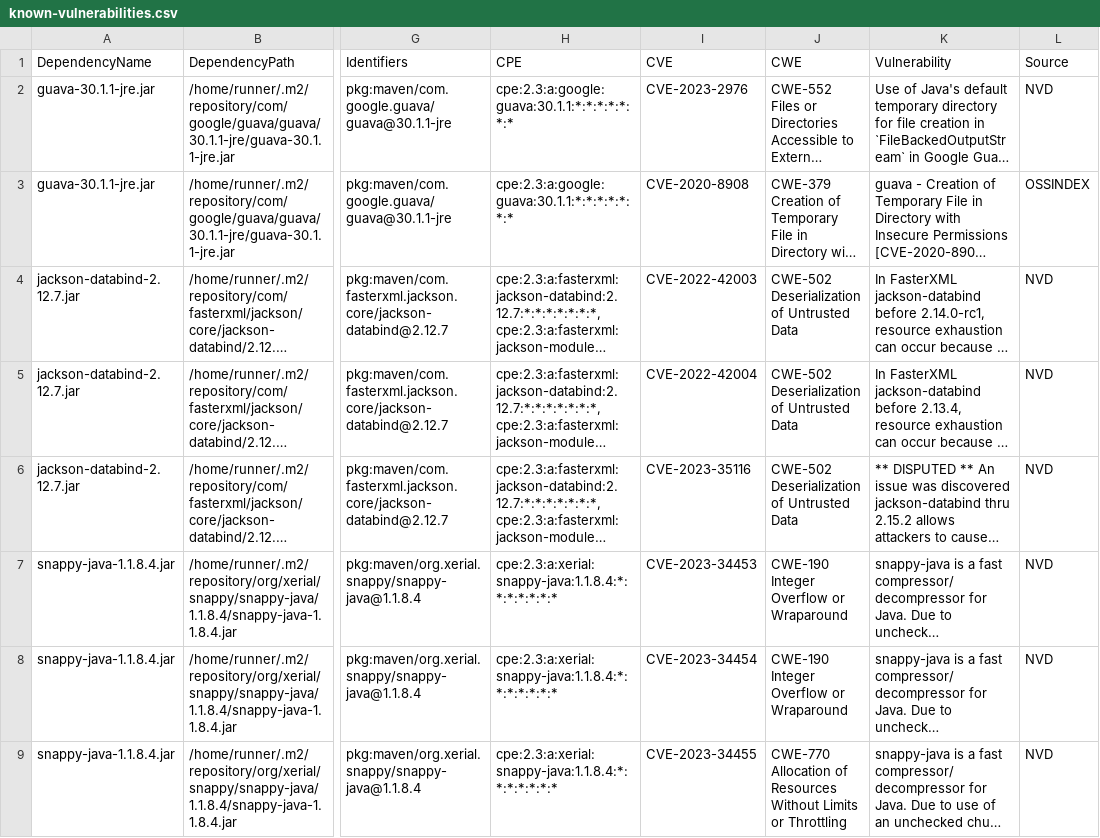
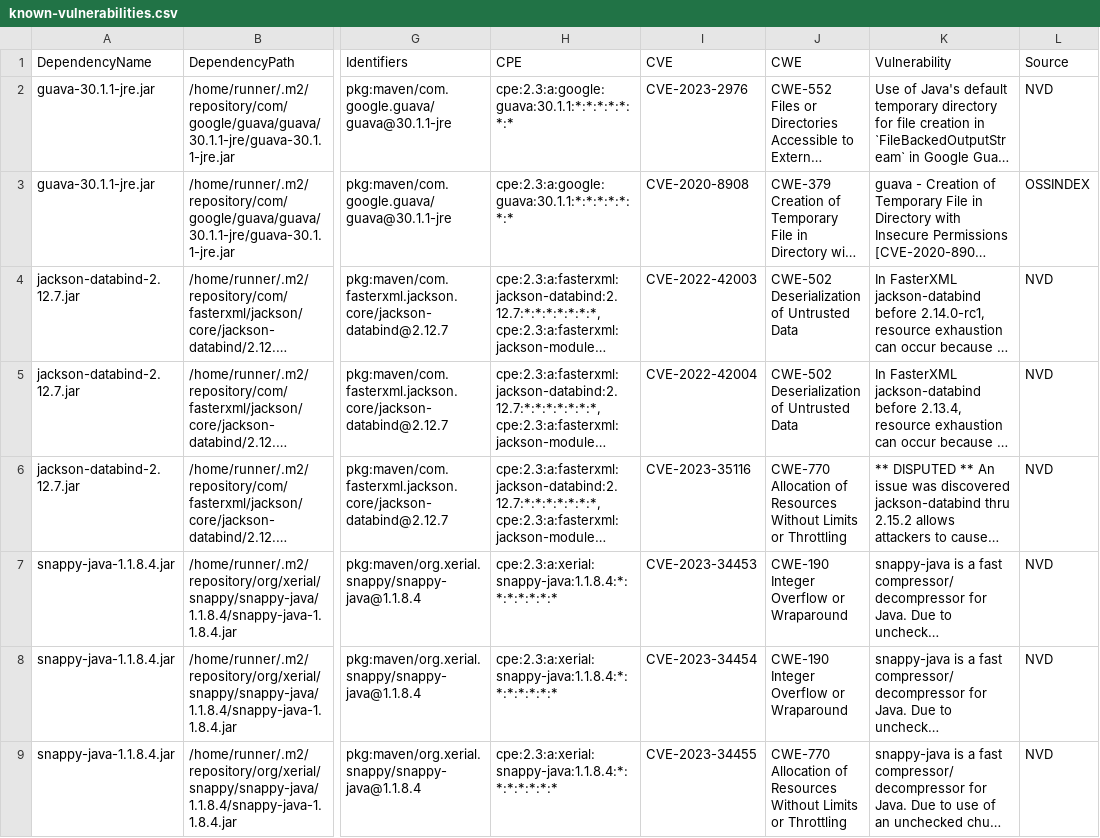
Before and after one commit to piotr-yuxuan/nabab, a CSV file: doc/known-vulnerabilities.csv, drawn as a sheet; only a part is shown, gaps mark what is left out; long unchanged cells end in …; the diff names each change by its address in the sheet, - before the commit and + after, or states it on an @@ line.

Commit message:
Update known vulnerabilities

```diff
--- a/doc/known-vulnerabilities.csv
+++ b/doc/known-vulnerabilities.csv
-J6 (CWE): CWE-502 Deserialization of Untrusted Data
+J6 (CWE): CWE-770 Allocation of Resources Without Limits or Throttling
```
